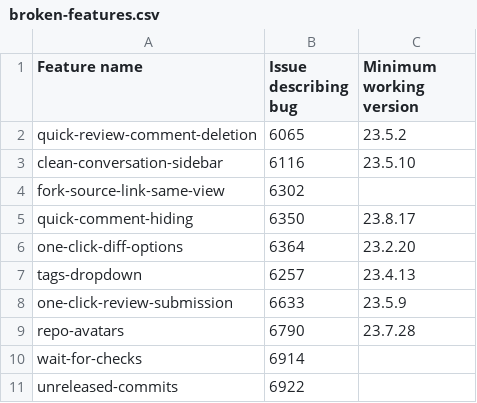
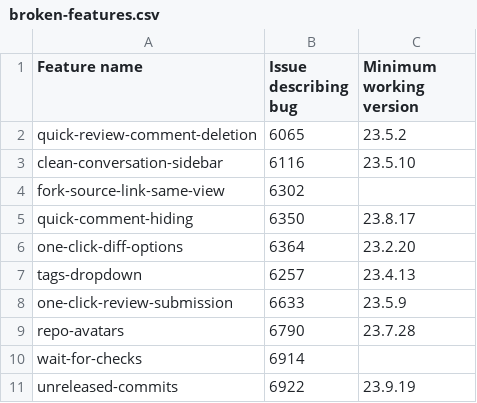
Before and after one commit to refined-github/yolo, a CSV file: broken-features.csv, drawn as a sheet.

Commit message:
Enable `unreleased-commits` in 23.9.19
https://github.com/refined-github/refined-github/issues/6922#issuecomment-1725630443

```diff
--- a/broken-features.csv
+++ b/broken-features.csv
@@ -10,2 +10,2 @@ repo-avatars,6790,23.7.28
 wait-for-checks,6914,
-unreleased-commits,6922,
+unreleased-commits,6922,23.9.19
```
